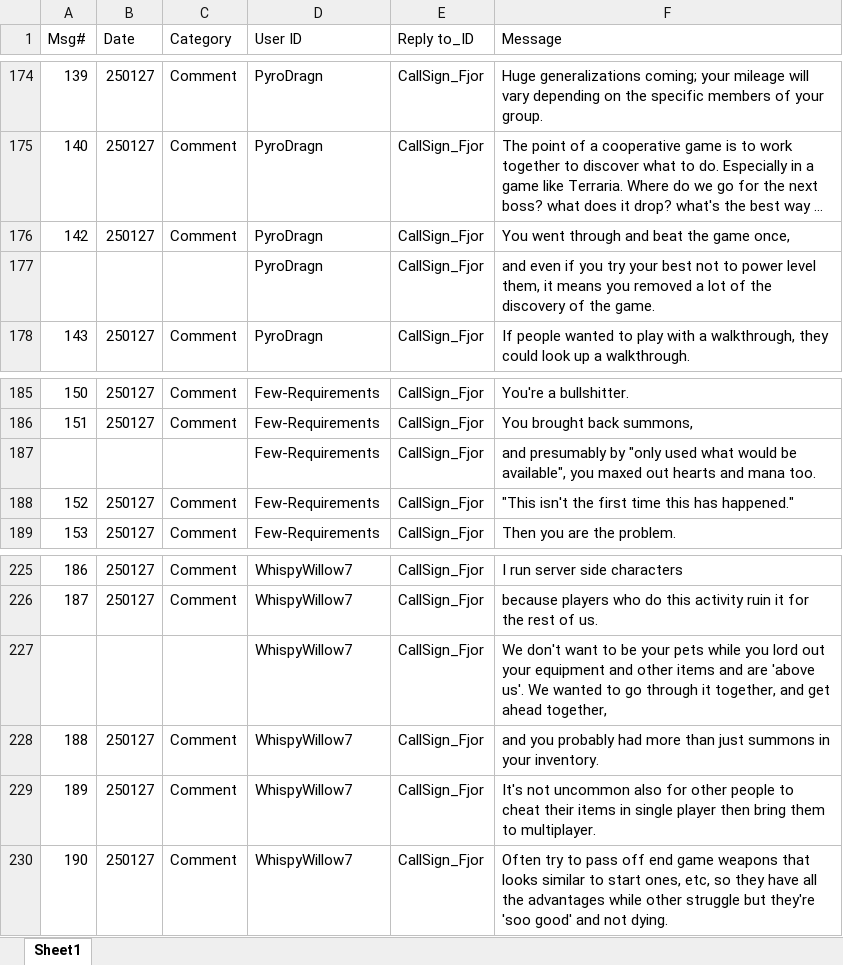
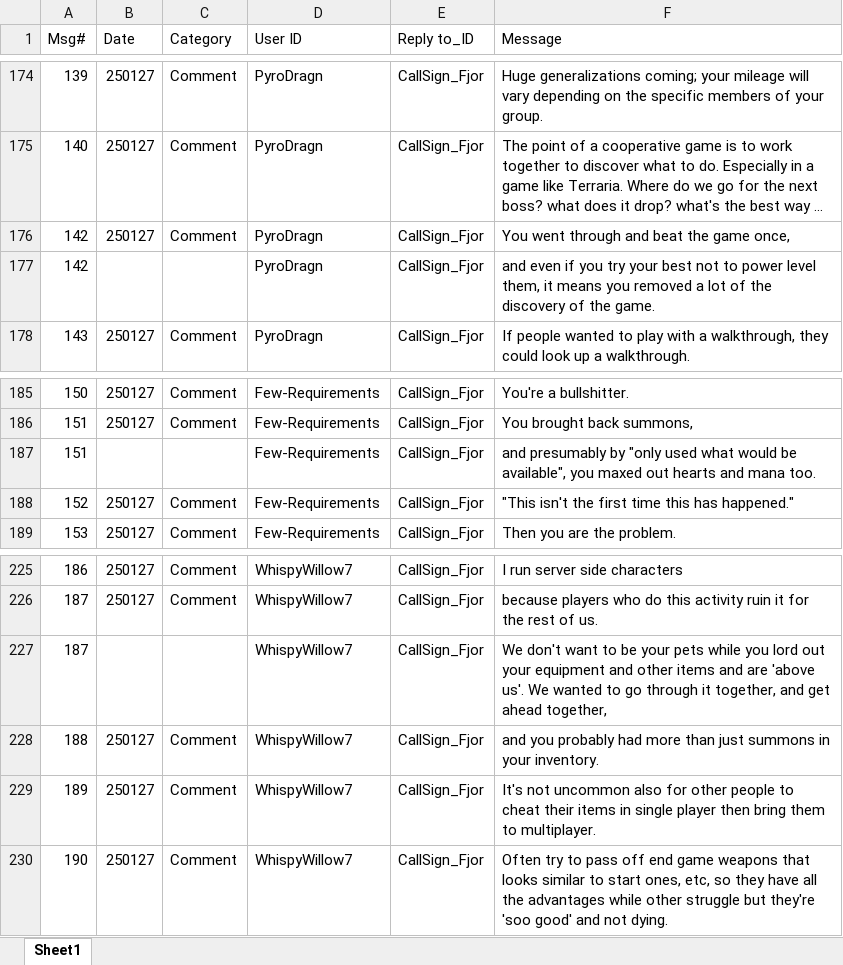
Before and after one commit to raye22/ainotator, an Excel workbook: data/Soyeon_0917.xlsx, sheet Sheet1, drawn as a sheet; only a part is shown, gaps mark what is left out; long unchanged cells end in …; values as stored, in another font and other column widths than the file's, no borders; the diff covers the shown part only; the diff names each change by its address in the sheet, - before the commit and + after, or states it on an @@ line.

```diff
--- a/data/Soyeon_0917.xlsx (sheet Sheet1)
+++ b/data/Soyeon_0917.xlsx (sheet Sheet1)
-A177 (Msg#): (empty)
+A177 (Msg#): 142
-A187 (Msg#): (empty)
+A187 (Msg#): 151
-A227 (Msg#): (empty)
+A227 (Msg#): 187
```
Also changed, not shown: 28 edited cells elsewhere in this sheet, 13 other files.
